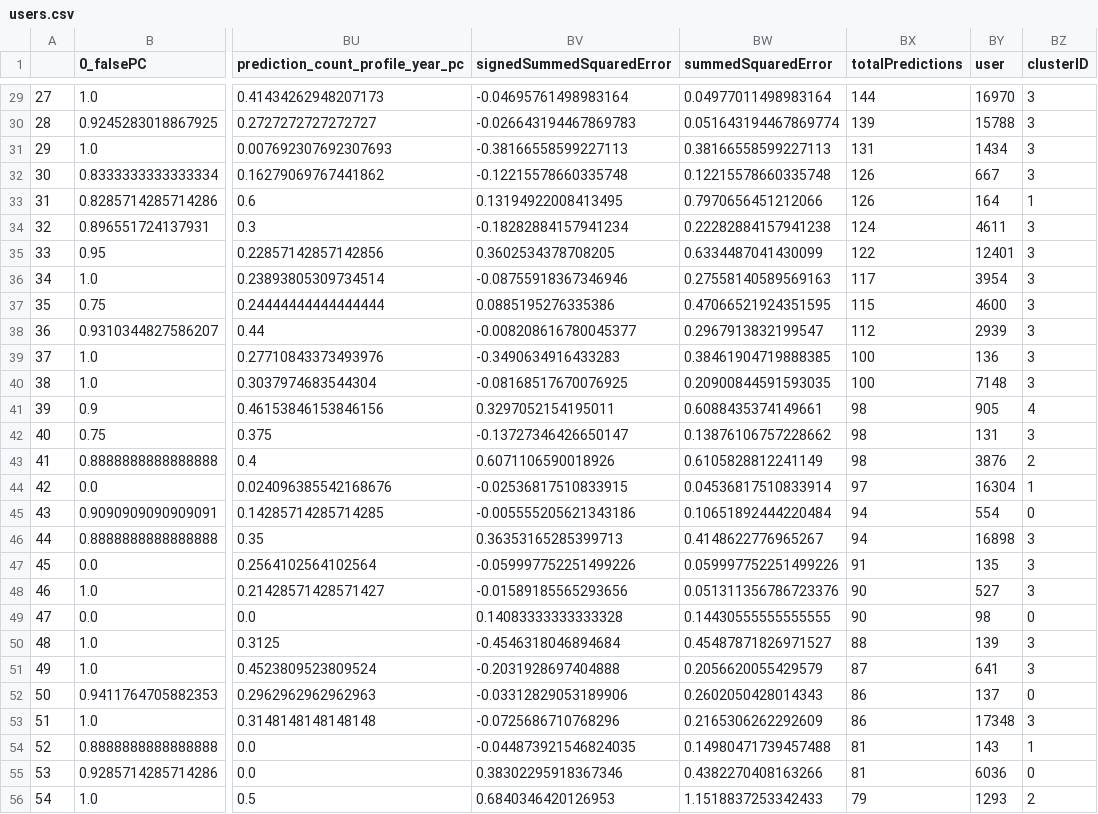
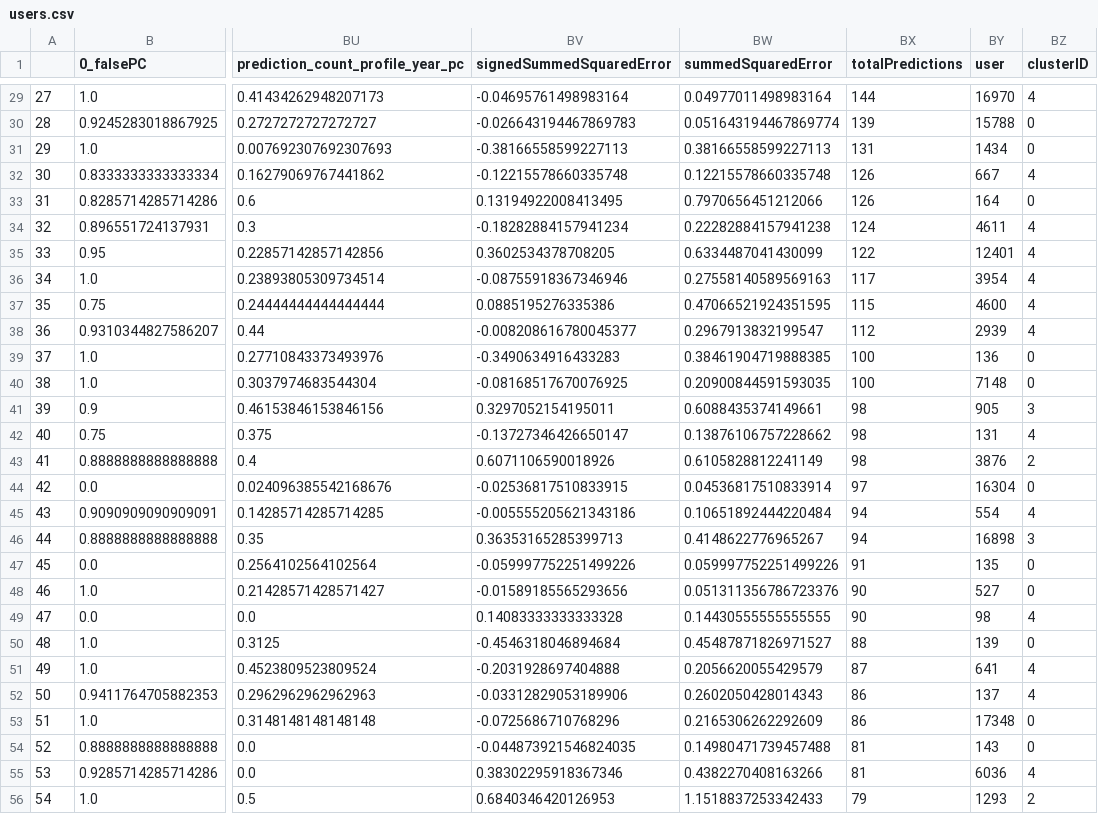
Before and after one commit to notionparallax/GA-DataScience, a CSV file: Prediction book analysis/users.csv, drawn as a sheet; only a part is shown, gaps mark what is left out; the diff covers the shown part only; the diff names each change by its address in the sheet, - before the commit and + after, or states it on an @@ line.

```diff
--- a/Prediction book analysis/users.csv
+++ b/Prediction book analysis/users.csv
-BZ29 (clusterID): 3
+BZ29 (clusterID): 4
-BZ30:BZ31 (clusterID): 3
+BZ30:BZ31 (clusterID): 0
-BZ32 (clusterID): 3
+BZ32 (clusterID): 4
-BZ33 (clusterID): 1
+BZ33 (clusterID): 0
-BZ34:BZ38 (clusterID): 3
+BZ34:BZ38 (clusterID): 4
-BZ39:BZ40 (clusterID): 3
+BZ39:BZ40 (clusterID): 0
-BZ41 (clusterID): 4
+BZ41 (clusterID): 3
-BZ42 (clusterID): 3
+BZ42 (clusterID): 4
-BZ44 (clusterID): 1
+BZ44 (clusterID): 0
-BZ45 (clusterID): 0
+BZ45 (clusterID): 4
-BZ47:BZ48 (clusterID): 3
+BZ47:BZ48 (clusterID): 0
-BZ49 (clusterID): 0
+BZ49 (clusterID): 4
-BZ50 (clusterID): 3
+BZ50 (clusterID): 0
-BZ51 (clusterID): 3
+BZ51 (clusterID): 4
-BZ52 (clusterID): 0
+BZ52 (clusterID): 4
-BZ53 (clusterID): 3
+BZ53 (clusterID): 0
-BZ54 (clusterID): 1
+BZ54 (clusterID): 0
-BZ55 (clusterID): 0
+BZ55 (clusterID): 4
```
Also changed, not shown: 138 edited cells elsewhere in this file, 2 other files.
